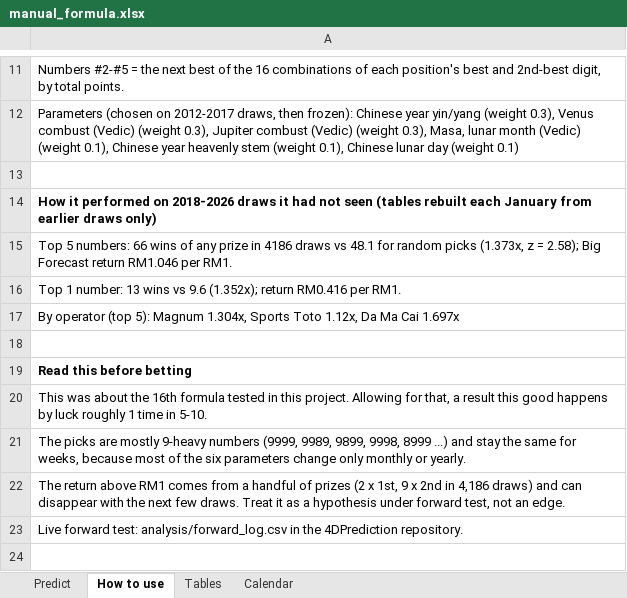
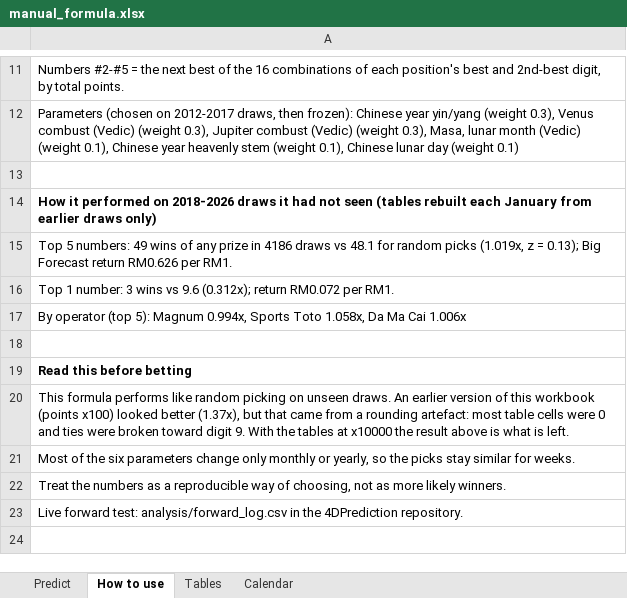
Before and after one commit to zramakh/4DPrediction, an Excel workbook: analysis/manual_formula.xlsx, sheet How to use, drawn as a sheet; only a part is shown, gaps mark what is left out; values as stored, in another font and other column widths than the file's, no borders; the diff names each change by its address in the sheet, - before the commit and + after, or states it on an @@ line.

```diff
--- a/analysis/manual_formula.xlsx (sheet How to use)
+++ b/analysis/manual_formula.xlsx (sheet How to use)
-A15: …5 numbers: 66 wins of any prize in 4186 draws vs 48.1 for random picks (1.373x, z = 2.58); Big Forecast return RM1.046 per RM1.
+A15: …5 numbers: 49 wins of any prize in 4186 draws vs 48.1 for random picks (1.019x, z = 0.13); Big Forecast return RM0.626 per RM1.
-A16: …1 number: 13 wins vs 9.6 (1.352x); return RM0.416 per RM1.
+A16: …1 number: 3 wins vs 9.6 (0.312x); return RM0.072 per RM1.
-A17: …5): Magnum 1.304x, Sports Toto 1.12x, Da Ma Cai 1.697x
+A17: …5): Magnum 0.994x, Sports Toto 1.058x, Da Ma Cai 1.006x
-A20: This was about the 16th formula tested in this project. Allowing for that, a result this good happens by luck roughly 1 time in 5-10.
+A20: This formula performs like random picking on unseen draws. An earlier version of this workbook (points x100) looked better (1.37x), but that came from a rounding artefact: most table cells were 0 and ties were broken toward digit 9. With the tables at x10000 the result above is what is left.
-A21: The picks are mostly 9-heavy numbers (9999, 9989, 9899, 9998, 8999 ...) and stay the same for weeks, because most of the six parameters change only monthly or yearly.
+A21: Most of the six parameters change only monthly or yearly, so the picks stay similar for weeks.
-A22: The return above RM1 comes from a handful of prizes (2 x 1st, 9 x 2nd in 4,186 draws) and can disappear with the next few draws. Treat it as a hypothesis under forward test, not an edge.
+A22: Treat the numbers as a reproducible way of choosing, not as more likely winners.
```
Also changed, not shown: sheet Tables, sheet Predict, 5 other files.
